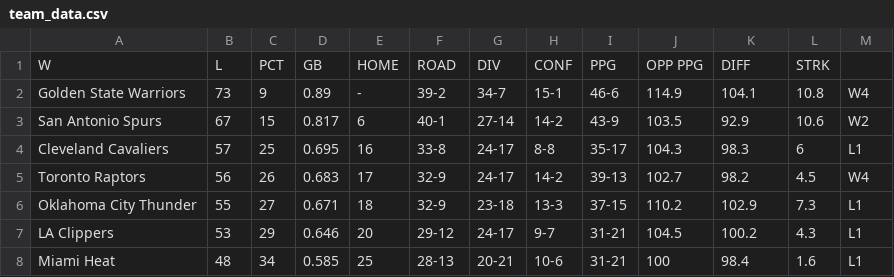
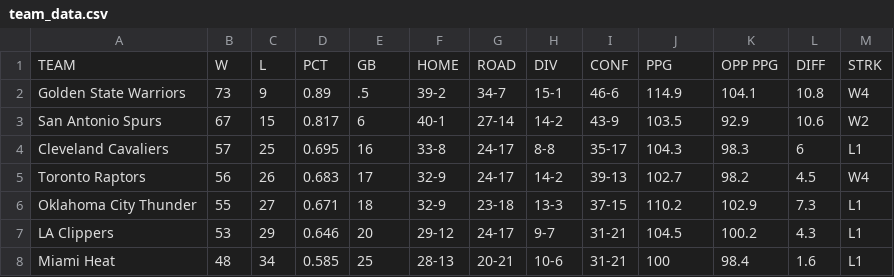
Before and after one commit to danielcomriebell/interactiveFinalProject, a CSV file: data/team_data.csv, drawn as a sheet; only a part is shown.

Commit message:
Fixing missing data columns

```diff
--- a/data/team_data.csv
+++ b/data/team_data.csv
@@ -1,3 +1,3 @@
-W,L,PCT,GB,HOME,ROAD,DIV,CONF,PPG,OPP PPG,DIFF,STRK,
-Golden State Warriors,73,9,0.89,-,39-2,34-7,15-1,46-6,114.9,104.1,10.8,W4,
+TEAM,W,L,PCT,GB,HOME,ROAD,DIV,CONF,PPG,OPP PPG,DIFF,STRK,
+Golden State Warriors,73,9,0.89,.5,39-2,34-7,15-1,46-6,114.9,104.1,10.8,W4,
 San Antonio Spurs,67,15,0.817,6,40-1,27-14,14-2,43-9,103.5,92.9,10.6,W2,
```
